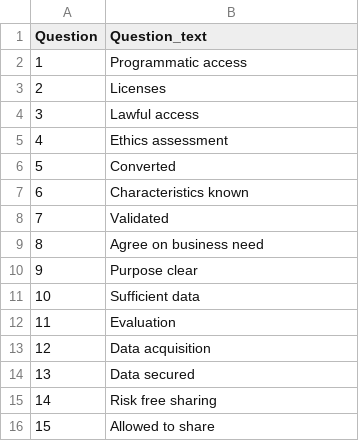
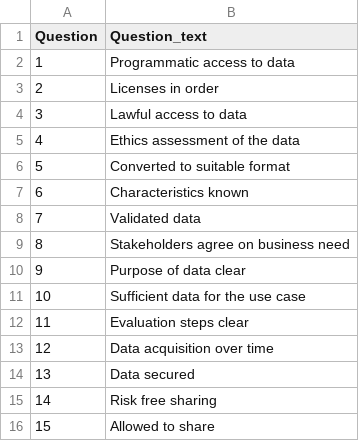
Before and after one commit to fredriko/draviz, a CSV file: data/questions_en.csv, drawn as a sheet.

Commit message:
Changes to example data and range of radar chart in the absence of values.

```diff
--- a/data/questions_en.csv
+++ b/data/questions_en.csv
@@ -1,14 +1,14 @@
 Question,Question_text
-1,Programmatic access
-2,Licenses
-3,Lawful access
-4,Ethics assessment
-5,Converted
+1,Programmatic access to data
+2,Licenses in order
+3,Lawful access to data
+4,Ethics assessment of the data
+5,Converted to suitable format
 6,Characteristics known
-7,Validated
-8,Agree on business need
-9,Purpose clear
-10,Sufficient data
-11,Evaluation
-12,Data acquisition
+7,Validated data
+8,Stakeholders agree on business need
+9,Purpose of data clear
+10,Sufficient data for the use case
+11,Evaluation steps clear
+12,Data acquisition over time
 13,Data secured
```
Also changed, not shown: data/data.csv, 1 other file.
